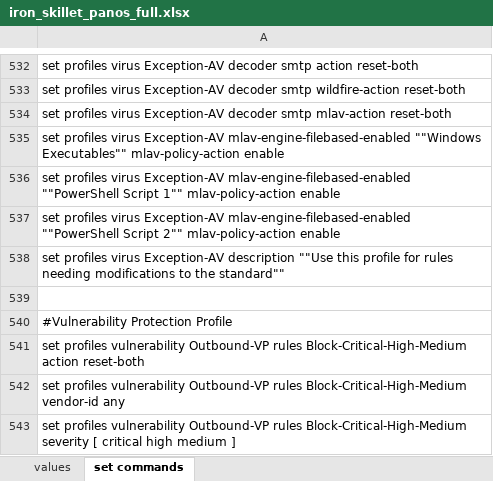
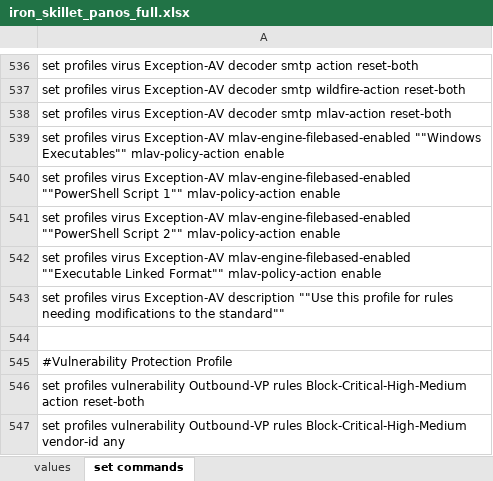
Before and after one commit to PaloAltoNetworks/iron-skillet, an Excel workbook: templates/panos/set_commands/iron_skillet_panos_full.xlsx, sheet set commands, drawn as a sheet; only a part is shown, gaps mark what is left out; the shorter side is filled out with more unchanged rows; values as stored, in another font and other column widths than the file's, no borders; the diff covers the shown part only; the diff names each change by its address in the sheet, - before the commit and + after, or states it on an @@ line.

```diff
--- a/templates/panos/set_commands/iron_skillet_panos_full.xlsx (sheet set commands)
+++ b/templates/panos/set_commands/iron_skillet_panos_full.xlsx (sheet set commands)
+row 542: set profiles virus Exception-AV mlav-engine-filebased-enabled ""Executable Linked Format"" mlav-policy-action enable
```
Also changed, not shown: 4 added rows and 1 edited cell elsewhere in this sheet, templates/panorama/set_commands/iron_skillet_panorama_full.xlsx, 15 other files.
